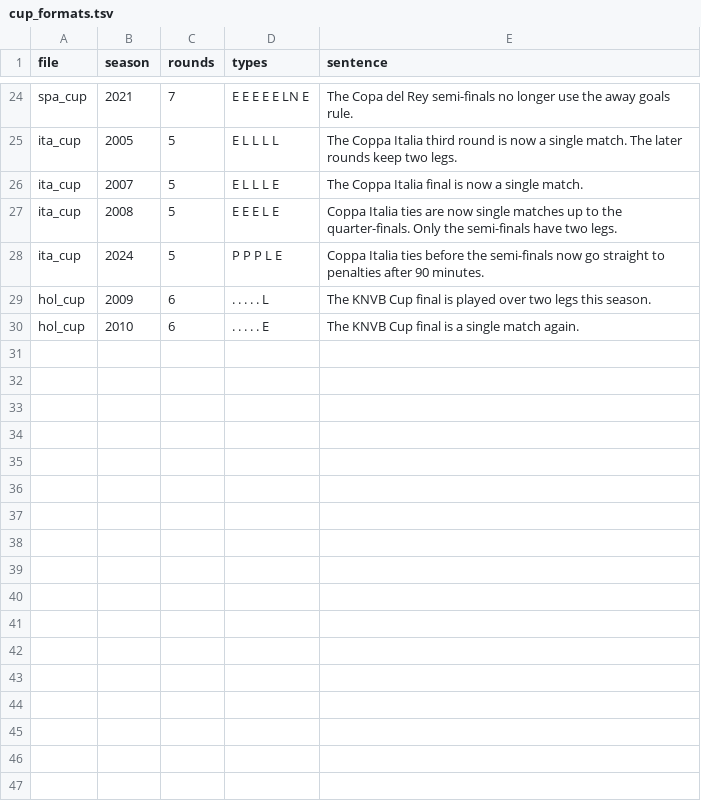
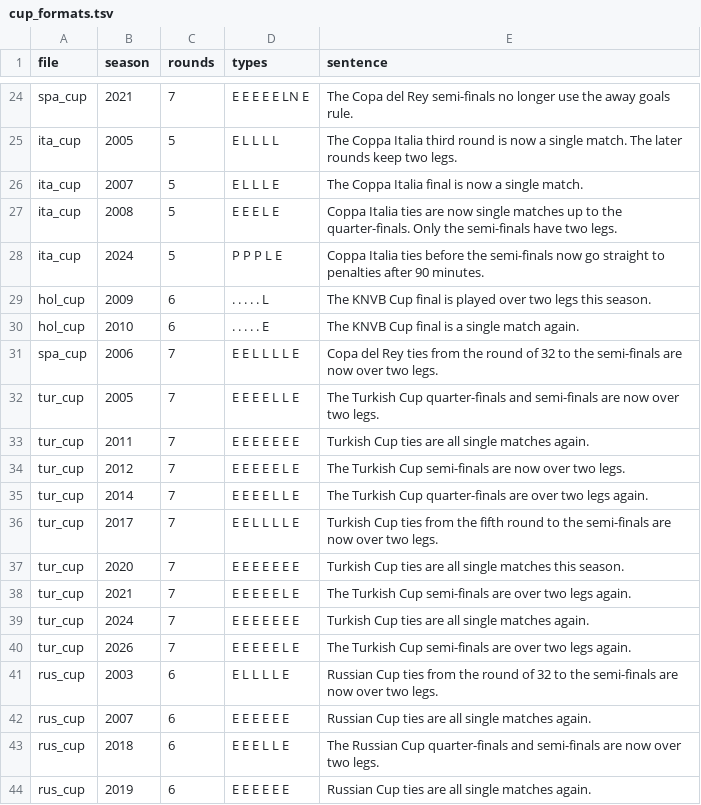
Before and after one commit to maxevans60/cm0102-bosman-edition, a TSV file: tools/seasons/cup_formats.tsv, drawn as a sheet; only a part is shown, gaps mark what is left out; the diff names each change by its address in the sheet, - before the commit and + after, or states it on an @@ line.

```diff
--- a/tools/seasons/cup_formats.tsv
+++ b/tools/seasons/cup_formats.tsv
+row 31: spa_cup | 2006 | 7 | E E L L L L E | Copa del Rey ties from the round of 32 to the semi-finals are now over two legs.
+row 32: tur_cup | 2005 | 7 | E E E E L L E | The Turkish Cup quarter-finals and semi-finals are now over two legs.
+row 33: tur_cup | 2011 | 7 | E E E E E E E | Turkish Cup ties are all single matches again.
+row 34: tur_cup | 2012 | 7 | E E E E E L E | The Turkish Cup semi-finals are now over two legs.
+row 35: tur_cup | 2014 | 7 | E E E E L L E | The Turkish Cup quarter-finals are over two legs again.
+row 36: tur_cup | 2017 | 7 | E E L L L L E | Turkish Cup ties from the fifth round to the semi-finals are now over two legs.
+row 37: tur_cup | 2020 | 7 | E E E E E E E | Turkish Cup ties are all single matches this season.
+row 38: tur_cup | 2021 | 7 | E E E E E L E | The Turkish Cup semi-finals are over two legs again.
+row 39: tur_cup | 2024 | 7 | E E E E E E E | Turkish Cup ties are all single matches again.
+row 40: tur_cup | 2026 | 7 | E E E E E L E | The Turkish Cup semi-finals are over two legs again.
+row 41: rus_cup | 2003 | 6 | E L L L L E | Russian Cup ties from the round of 32 to the semi-finals are now over two legs.
+row 42: rus_cup | 2007 | 6 | E E E E E E | Russian Cup ties are all single matches again.
+row 43: rus_cup | 2018 | 6 | E E E L L E | The Russian Cup quarter-finals and semi-finals are now over two legs.
+row 44: rus_cup | 2019 | 6 | E E E E E E | Russian Cup ties are all single matches again.
```
Also changed, not shown: 5 other files.
